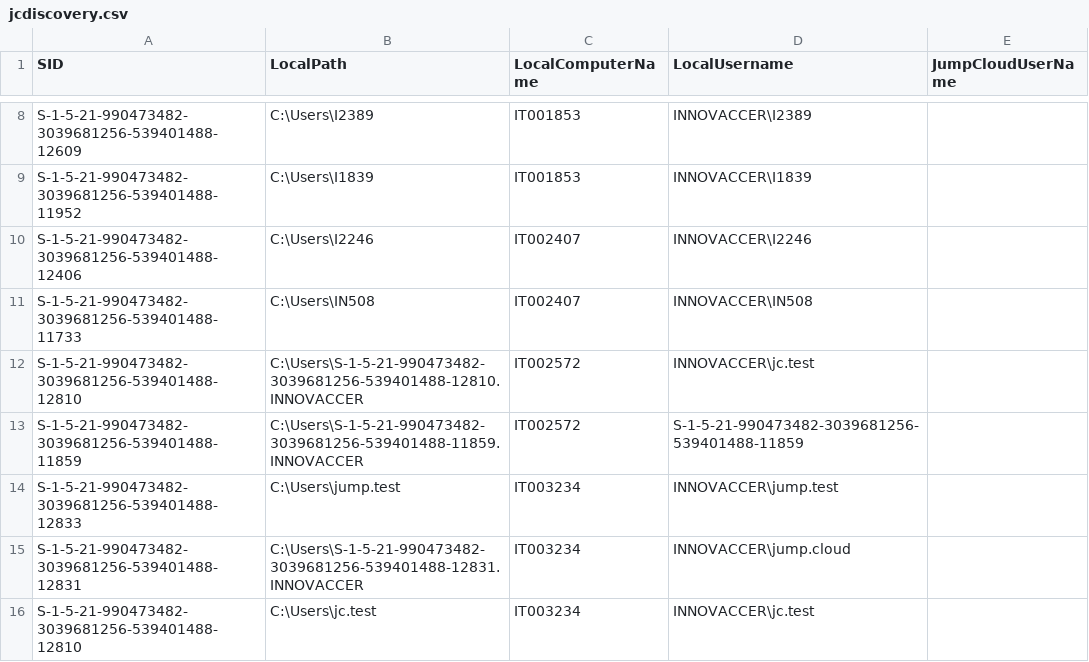
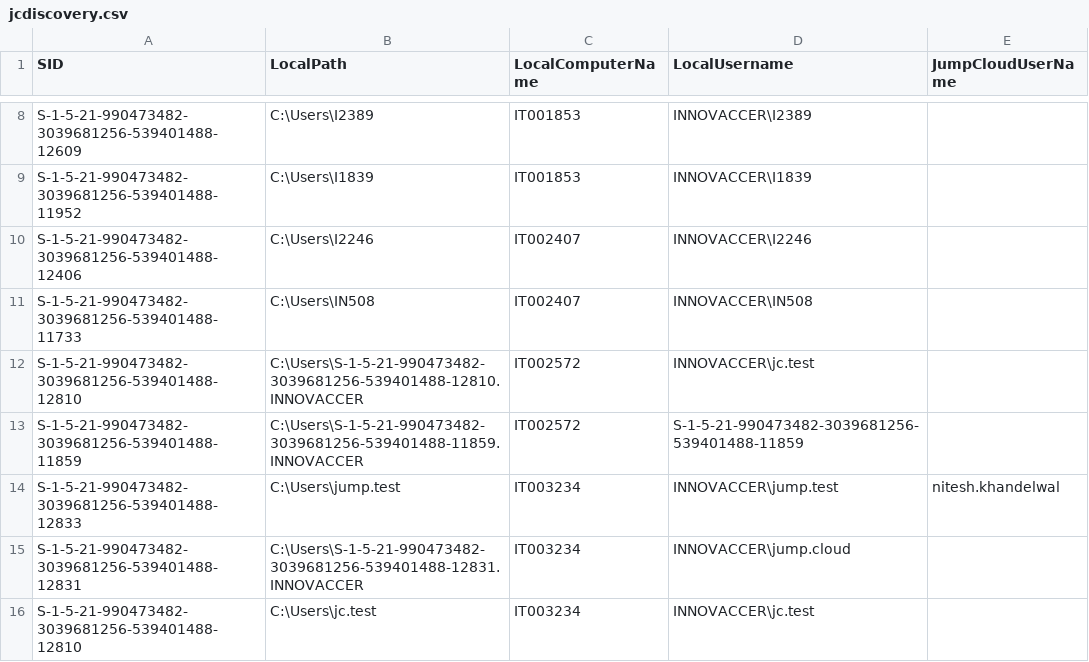
Before and after one commit to savinways/JumpCloud-ADMU-Discovery, a CSV file: jcdiscovery.csv, drawn as a sheet; only a part is shown, gaps mark what is left out.

Commit message:
Update jcdiscovery.csv

```diff
--- a/jcdiscovery.csv
+++ b/jcdiscovery.csv
@@ -13,3 +13,3 @@
 "S-1-5-21-990473482-3039681256-539401488-11859","C:\Users\S-1-5-21-990473482-3039681256-539401488-11859.INNOVACCER","IT002572","S-1-5-21-990473482-3039681256-539401488-11859",""
-"S-1-5-21-990473482-3039681256-539401488-12833","C:\Users\jump.test","IT003234","INNOVACCER\jump.test",""
+"S-1-5-21-990473482-3039681256-539401488-12833","C:\Users\jump.test","IT003234","INNOVACCER\jump.test","nitesh.khandelwal"
 "S-1-5-21-990473482-3039681256-539401488-12831","C:\Users\S-1-5-21-990473482-3039681256-539401488-12831.INNOVACCER","IT003234","INNOVACCER\jump.cloud",""
```
